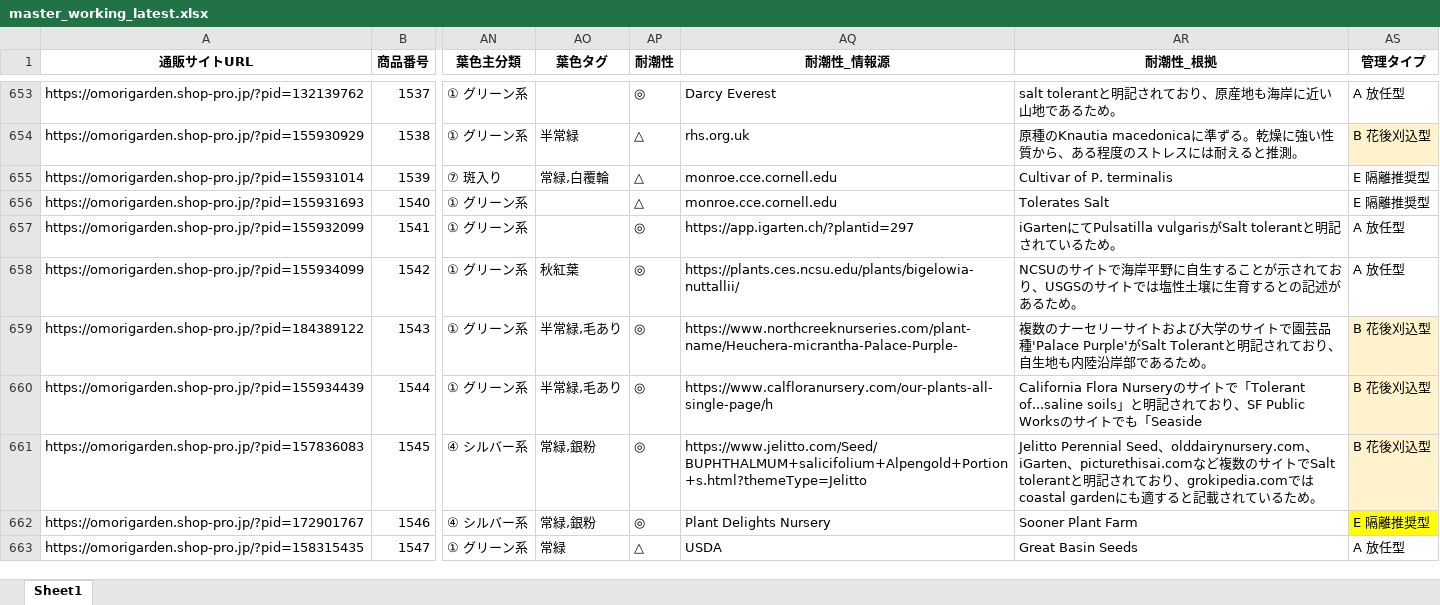
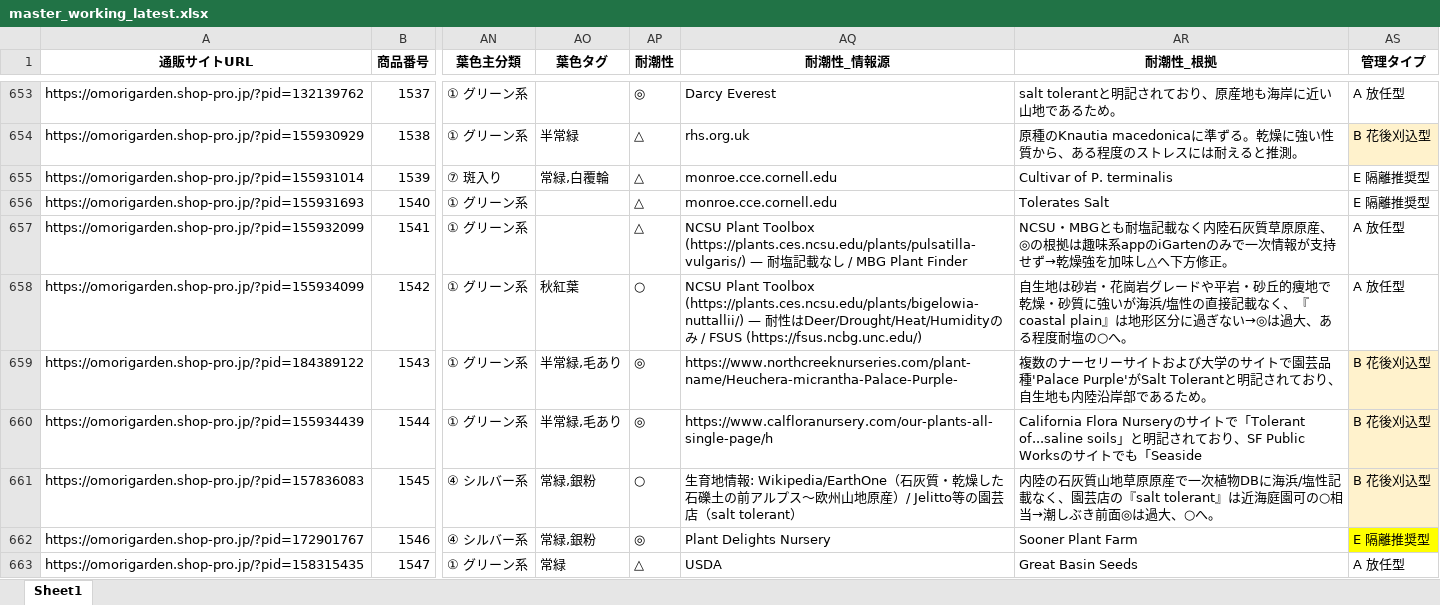
Before and after one commit to omorigarden2421-hash/sukkongrass-app, an Excel workbook: data-validation/_autopilot/master_working_latest.xlsx, sheet Sheet1, drawn as a sheet; only a part is shown, gaps mark what is left out; values as stored, in another font and other column widths than the file's, no borders; the diff covers the shown part only; the diff names each change by its address in the sheet, - before the commit and + after, or states it on an @@ line.

```diff
--- a/data-validation/_autopilot/master_working_latest.xlsx (sheet Sheet1)
+++ b/data-validation/_autopilot/master_working_latest.xlsx (sheet Sheet1)
-AP657 (耐潮性): ◎
+AP657 (耐潮性): △
-AQ657 (耐潮性_情報源): https://app.igarten.ch/?plantid=297
+AQ657 (耐潮性_情報源): NCSU Plant Toolbox (https://plants.ces.ncsu.edu/plants/pulsatilla-vulgaris/) — 耐塩記載なし / MBG Plant Finder
-AR657 (耐潮性_根拠): iGartenにてPulsatilla vulgarisがSalt tolerantと明記されているため。
+AR657 (耐潮性_根拠): NCSU・MBGとも耐塩記載なく内陸石灰質草原原産、◎の根拠は趣味系appのiGartenのみで一次情報が支持せず→乾燥強を加味し△へ下方修正。
-AP658 (耐潮性): ◎
+AP658 (耐潮性): ○
-AQ658 (耐潮性_情報源): https://plants.ces.ncsu.edu/plants/bigelowia-nuttallii/
+AQ658 (耐潮性_情報源): NCSU Plant Toolbox (https://plants.ces.ncsu.edu/plants/bigelowia-nuttallii/) — 耐性はDeer/Drought/Heat/Humidityのみ / FSUS (https://fsus.ncbg.unc.edu/)
-AR658 (耐潮性_根拠): NCSUのサイトで海岸平野に自生することが示されており、USGSのサイトでは塩性土壌に生育するとの記述があるため。
+AR658 (耐潮性_根拠): 自生地は砂岩・花崗岩グレードや平岩・砂丘的痩地で乾燥・砂質に強いが海浜/塩性の直接記載なく、『coastal plain』は地形区分に過ぎない→◎は過大、ある程度耐塩の○へ。
-AP661 (耐潮性): ◎
+AP661 (耐潮性): ○
-AQ661 (耐潮性_情報源): https://www.jelitto.com/Seed/BUPHTHALMUM+salicifolium+Alpengold+Portion+s.html?themeType=Jelitto
+AQ661 (耐潮性_情報源): 生育地情報: Wikipedia/EarthOne（石灰質・乾燥した石礫土の前アルプス〜欧州山地原産）/ Jelitto等の園芸店（salt tolerant）
-AR661 (耐潮性_根拠): Jelitto Perennial Seed、olddairynursery.com、iGarten、picturethisai.comなど複数のサイトでSalt tolerantと明記されており、grokipedia.comではcoastal gardenにも適すると記載されているため。
+AR661 (耐潮性_根拠): 内陸の石灰質山地草原原産で一次植物DBに海浜/塩性記載なく、園芸店の『salt tolerant』は近海庭園可の○相当→潮しぶき前面◎は過大、○へ。
```
Also changed, not shown: 474 edited cells elsewhere in this sheet, data-validation/_autopilot/宿根草マスタ_調査完了項目_赤塗り_latest.xlsx, 5 other files.
